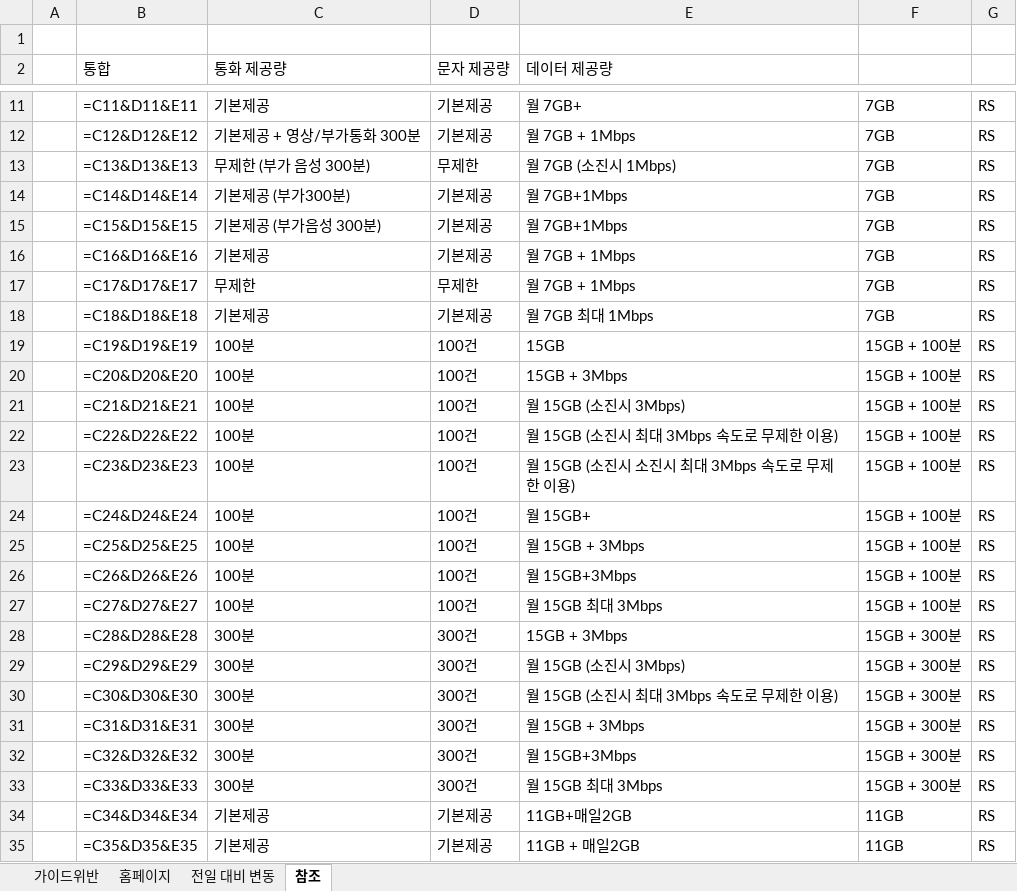
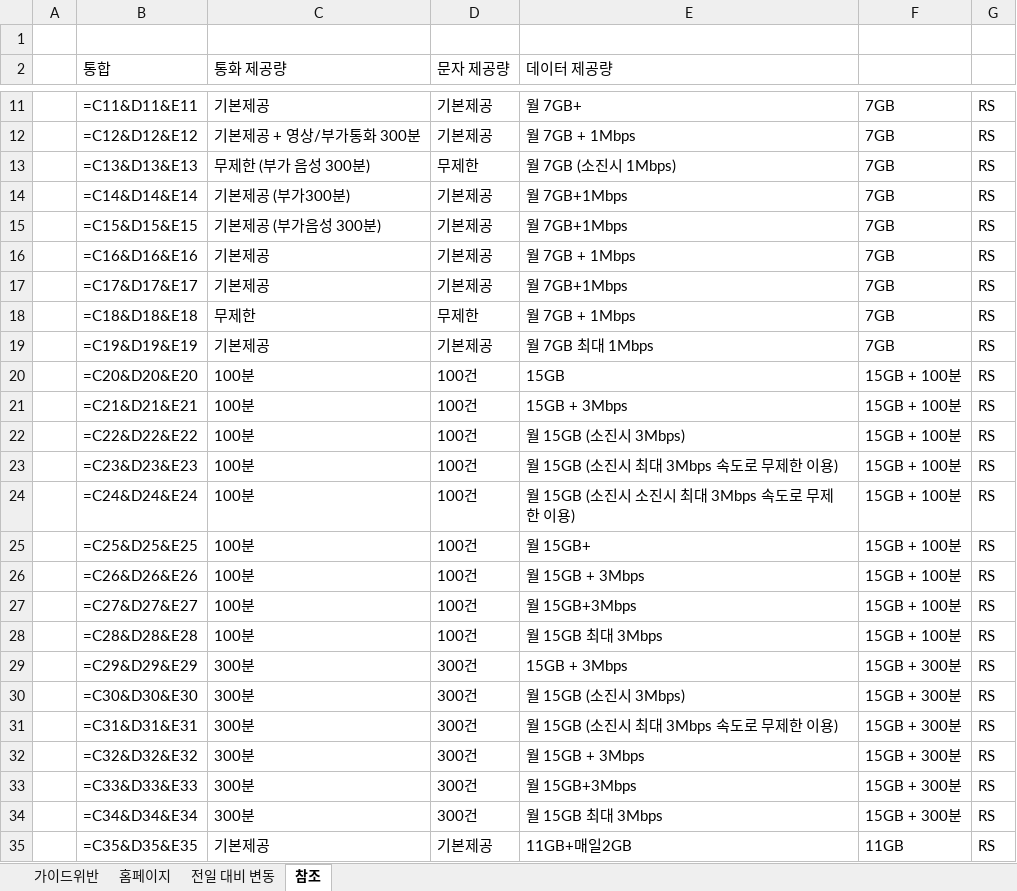
Before and after one commit to kjch444-sketchs/homepage_crawl, an Excel workbook: history/latest.xlsx, sheet 참조, drawn as a sheet; only a part is shown, gaps mark what is left out; values as stored, in another font and other column widths than the file's, no borders; formulas without a stored value are shown as written; the diff covers the shown part only; the diff names each change by its address in the sheet, - before the commit and + after, or states it on an @@ line.

```diff
--- a/history/latest.xlsx (sheet 참조)
+++ b/history/latest.xlsx (sheet 참조)
-C17 (통화 제공량): 무제한
+C17 (통화 제공량): 기본제공
-D17 (문자 제공량): 무제한
+D17 (문자 제공량): 기본제공
-E17 (데이터 제공량): 월 7GB + 1Mbps
+E17 (데이터 제공량): 월 7GB+1Mbps
-C18 (통화 제공량): 기본제공
+C18 (통화 제공량): 무제한
-D18 (문자 제공량): 기본제공
+D18 (문자 제공량): 무제한
-E18 (데이터 제공량): 월 7GB 최대 1Mbps
+E18 (데이터 제공량): 월 7GB + 1Mbps
-C19 (통화 제공량): 100분
+C19 (통화 제공량): 기본제공
-D19 (문자 제공량): 100건
+D19 (문자 제공량): 기본제공
-E19 (데이터 제공량): 15GB
+E19 (데이터 제공량): 월 7GB 최대 1Mbps
-F19: 15GB + 100분
+F19: 7GB
-E20 (데이터 제공량): 15GB + 3Mbps
+E20 (데이터 제공량): 15GB
-E21 (데이터 제공량): 월 15GB (소진시 3Mbps)
+E21 (데이터 제공량): 15GB + 3Mbps
-E22 (데이터 제공량): 월 15GB (소진시 최대 3Mbps 속도로 무제한 이용)
+E22 (데이터 제공량): 월 15GB (소진시 3Mbps)
-E23 (데이터 제공량): 월 15GB (소진시 소진시 최대 3Mbps 속도로 무제한 이용)
+E23 (데이터 제공량): 월 15GB (소진시 최대 3Mbps 속도로 무제한 이용)
-E24 (데이터 제공량): 월 15GB+
+E24 (데이터 제공량): 월 15GB (소진시 소진시 최대 3Mbps 속도로 무제한 이용)
-E25 (데이터 제공량): 월 15GB + 3Mbps
+E25 (데이터 제공량): 월 15GB+
-E26 (데이터 제공량): 월 15GB+3Mbps
+E26 (데이터 제공량): 월 15GB + 3Mbps
-E27 (데이터 제공량): 월 15GB 최대 3Mbps
+E27 (데이터 제공량): 월 15GB+3Mbps
-C28 (통화 제공량): 300분
+C28 (통화 제공량): 100분
-D28 (문자 제공량): 300건
+D28 (문자 제공량): 100건
-E28 (데이터 제공량): 15GB + 3Mbps
+E28 (데이터 제공량): 월 15GB 최대 3Mbps
-F28: 15GB + 300분
+F28: 15GB + 100분
-E29 (데이터 제공량): 월 15GB (소진시 3Mbps)
+E29 (데이터 제공량): 15GB + 3Mbps
-E30 (데이터 제공량): 월 15GB (소진시 최대 3Mbps 속도로 무제한 이용)
+E30 (데이터 제공량): 월 15GB (소진시 3Mbps)
-E31 (데이터 제공량): 월 15GB + 3Mbps
+E31 (데이터 제공량): 월 15GB (소진시 최대 3Mbps 속도로 무제한 이용)
-E32 (데이터 제공량): 월 15GB+3Mbps
+E32 (데이터 제공량): 월 15GB + 3Mbps
-E33 (데이터 제공량): 월 15GB 최대 3Mbps
+E33 (데이터 제공량): 월 15GB+3Mbps
-C34 (통화 제공량): 기본제공
+C34 (통화 제공량): 300분
-D34 (문자 제공량): 기본제공
+D34 (문자 제공량): 300건
-E34 (데이터 제공량): 11GB+매일2GB
+E34 (데이터 제공량): 월 15GB 최대 3Mbps
-F34: 11GB
+F34: 15GB + 300분
-E35 (데이터 제공량): 11GB + 매일2GB
+E35 (데이터 제공량): 11GB+매일2GB
```
Also changed, not shown: 9 added rows and 216 edited cells elsewhere in this sheet, sheet 홈페이지, sheet 전일 대비 변동, sheet 가이드위반, 1 other file.
